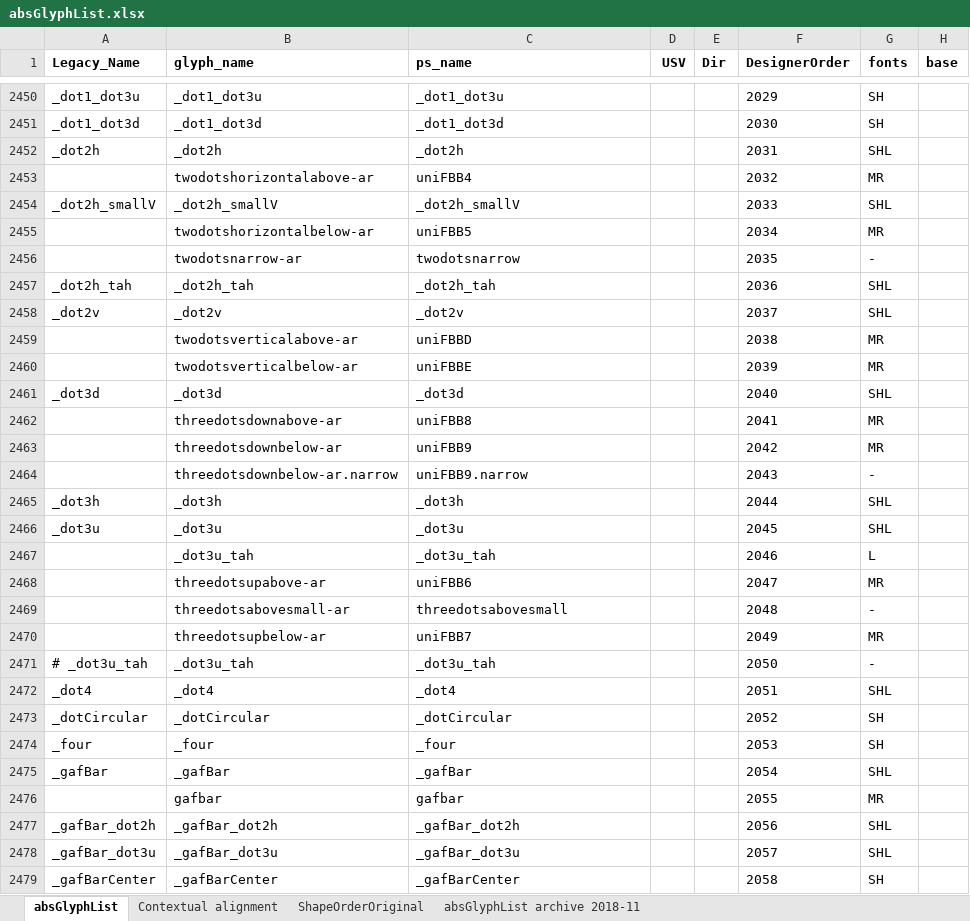
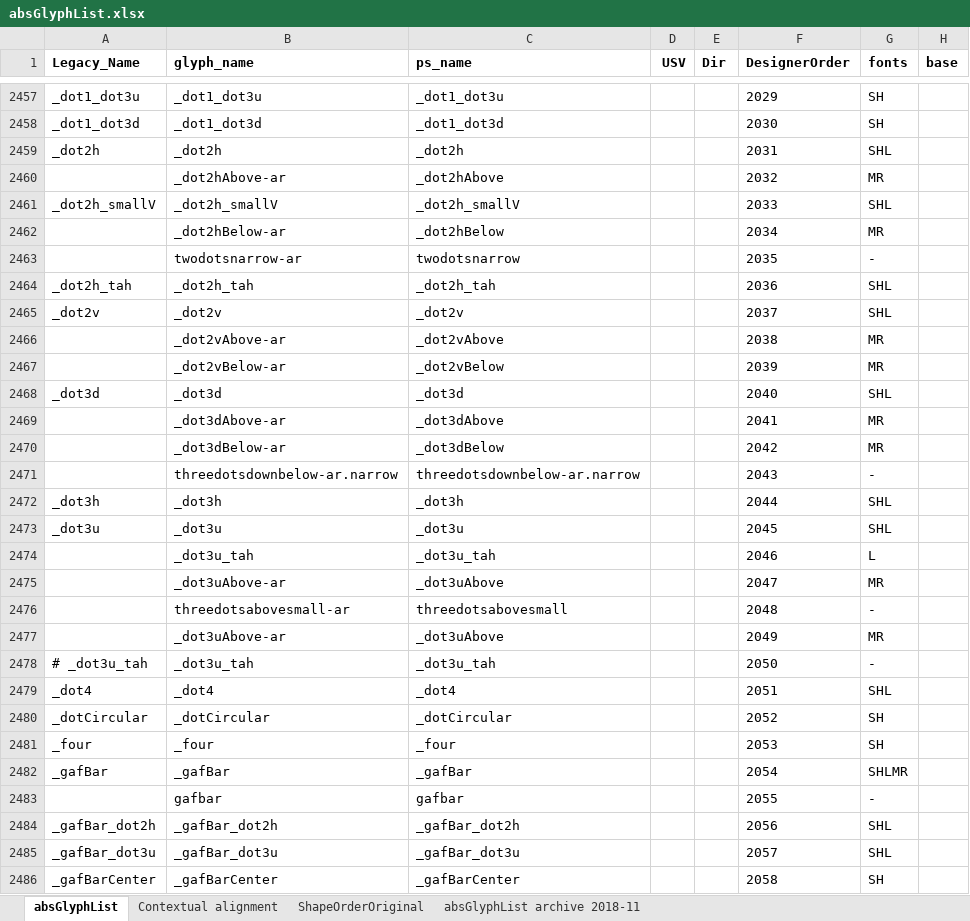
Before and after one commit to silnrsi/font-arab-tools, an Excel workbook: absGlyphList/absGlyphList.xlsx, sheet absGlyphList, drawn as a sheet; only a part is shown, gaps mark what is left out; values as stored, in another font and other column widths than the file's, no borders; charts and pictures not drawn; addresses are those after the commit; the diff covers the shown part only; the diff names each change by its address in the sheet, - before the commit and + after, or states it on an @@ line.

Commit message:
Updated absGlyphList for Alkalami and Ruwudu names.

```diff
--- a/absGlyphList/absGlyphList.xlsx (sheet absGlyphList)
+++ b/absGlyphList/absGlyphList.xlsx (sheet absGlyphList)
-B2460 (glyph_name): twodotshorizontalabove-ar
+B2460 (glyph_name): _dot2hAbove-ar
-C2460 (ps_name): uniFBB4
+C2460 (ps_name): _dot2hAbove
-B2462 (glyph_name): twodotshorizontalbelow-ar
+B2462 (glyph_name): _dot2hBelow-ar
-C2462 (ps_name): uniFBB5
+C2462 (ps_name): _dot2hBelow
-B2466 (glyph_name): twodotsverticalabove-ar
+B2466 (glyph_name): _dot2vAbove-ar
-C2466 (ps_name): uniFBBD
+C2466 (ps_name): _dot2vAbove
-B2467 (glyph_name): twodotsverticalbelow-ar
+B2467 (glyph_name): _dot2vBelow-ar
-C2467 (ps_name): uniFBBE
+C2467 (ps_name): _dot2vBelow
-B2469 (glyph_name): threedotsdownabove-ar
+B2469 (glyph_name): _dot3dAbove-ar
-C2469 (ps_name): uniFBB8
+C2469 (ps_name): _dot3dAbove
-B2470 (glyph_name): threedotsdownbelow-ar
+B2470 (glyph_name): _dot3dBelow-ar
-C2470 (ps_name): uniFBB9
+C2470 (ps_name): _dot3dBelow
-C2471 (ps_name): uniFBB9.narrow
+C2471 (ps_name): threedotsdownbelow-ar.narrow
-B2475 (glyph_name): threedotsupabove-ar
+B2475 (glyph_name): _dot3uAbove-ar
-C2475 (ps_name): uniFBB6
+C2475 (ps_name): _dot3uAbove
-B2477 (glyph_name): threedotsupbelow-ar
+B2477 (glyph_name): _dot3uAbove-ar
-C2477 (ps_name): uniFBB7
+C2477 (ps_name): _dot3uAbove
-G2482 (fonts): SHL
+G2482 (fonts): SHLMR
-G2483 (fonts): MR
+G2483 (fonts): -
```
Also changed, not shown: 7 added rows, 7 removed rows and 9 edited cells elsewhere in this sheet, 1 other file.
